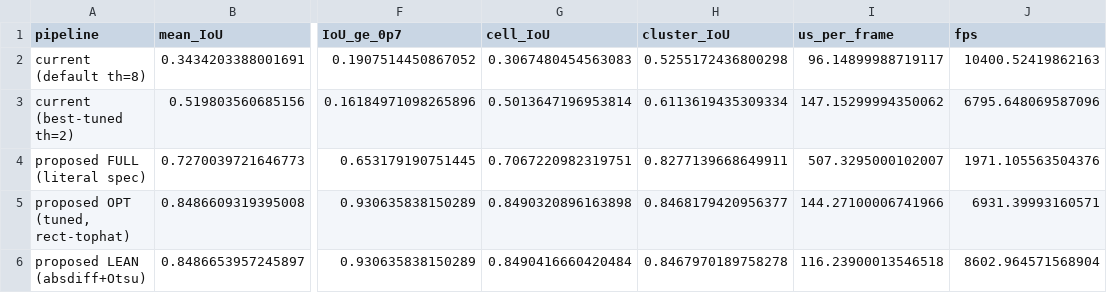
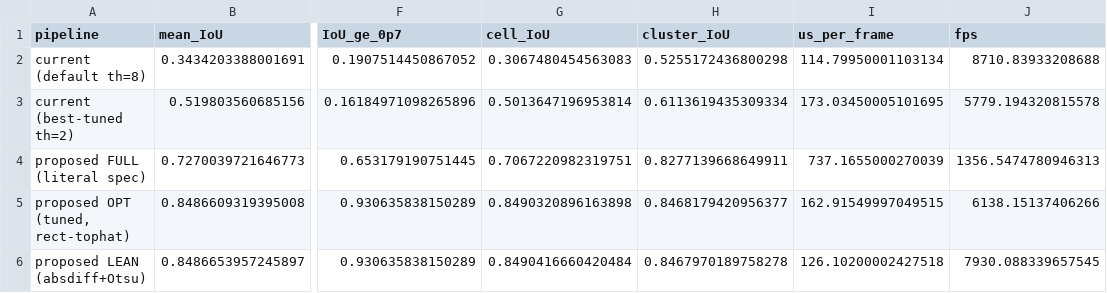
Before and after one commit to KPT1020/mib-studio-qt, a CSV file: benchmarks/mask-gen/results.csv, drawn as a sheet; only a part is shown, gaps mark what is left out; the diff names each change by its address in the sheet, - before the commit and + after, or states it on an @@ line.

```diff
--- a/benchmarks/mask-gen/results.csv
+++ b/benchmarks/mask-gen/results.csv
-I2 (us_per_frame): 96.14899988719117
+I2 (us_per_frame): 114.79950001103134
-J2 (fps): 10400.52419862163
+J2 (fps): 8710.83933208688
-I3 (us_per_frame): 147.15299994350062
+I3 (us_per_frame): 173.03450005101695
-J3 (fps): 6795.648069587096
+J3 (fps): 5779.194320815578
-I4 (us_per_frame): 507.3295000102007
+I4 (us_per_frame): 737.1655000270039
-J4 (fps): 1971.105563504376
+J4 (fps): 1356.5474780946313
-I5 (us_per_frame): 144.27100006741966
+I5 (us_per_frame): 162.91549997049515
-J5 (fps): 6931.39993160571
+J5 (fps): 6138.15137406266
-I6 (us_per_frame): 116.23900013546518
+I6 (us_per_frame): 126.10200002427518
-J6 (fps): 8602.964571568904
+J6 (fps): 7930.088339657545
```
Also changed, not shown: 4 other files.
